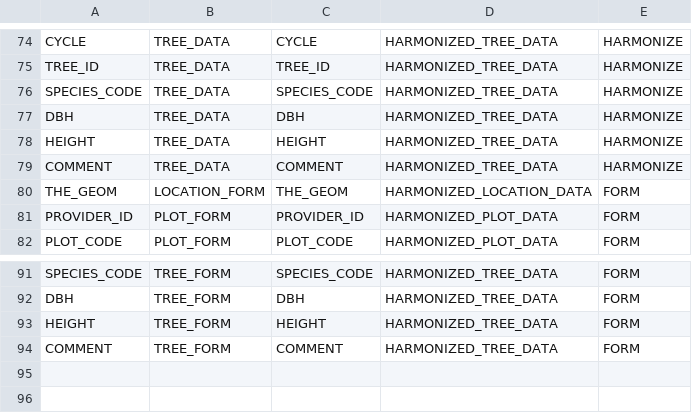
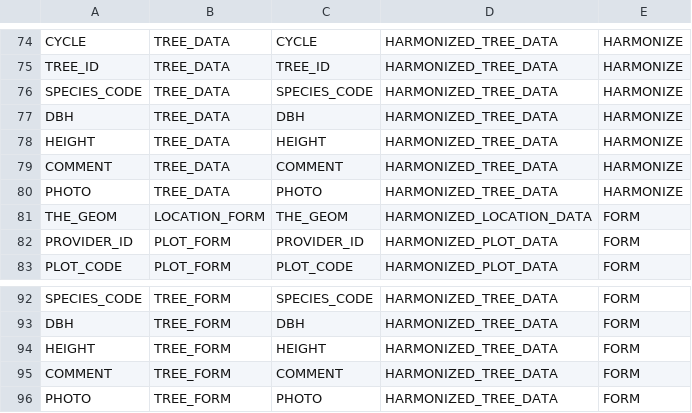
Before and after one commit to IGNF/ogam, a CSV file: Bases SQL/Metadata/field_mapping.csv, drawn as a sheet; only a part is shown, gaps mark what is left out; the diff names each change by its address in the sheet, - before the commit and + after, or states it on an @@ line.

```diff
--- a/Bases SQL/Metadata/field_mapping.csv
+++ b/Bases SQL/Metadata/field_mapping.csv
+row 80: PHOTO | TREE_DATA | PHOTO | HARMONIZED_TREE_DATA | HARMONIZE
+row 96: PHOTO | TREE_FORM | PHOTO | HARMONIZED_TREE_DATA | FORM
```
Also changed, not shown: Bases SQL/Metadata/dataset_fields.csv, Bases SQL/Metadata/table_field.csv, 3 other files.
